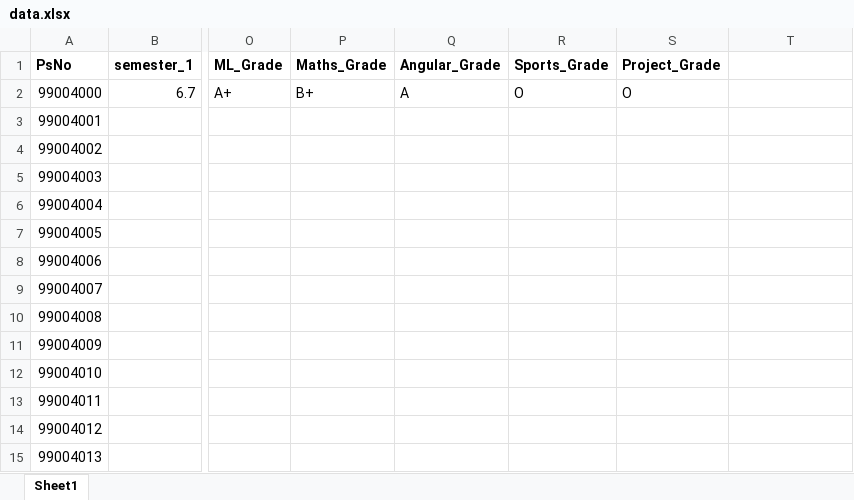
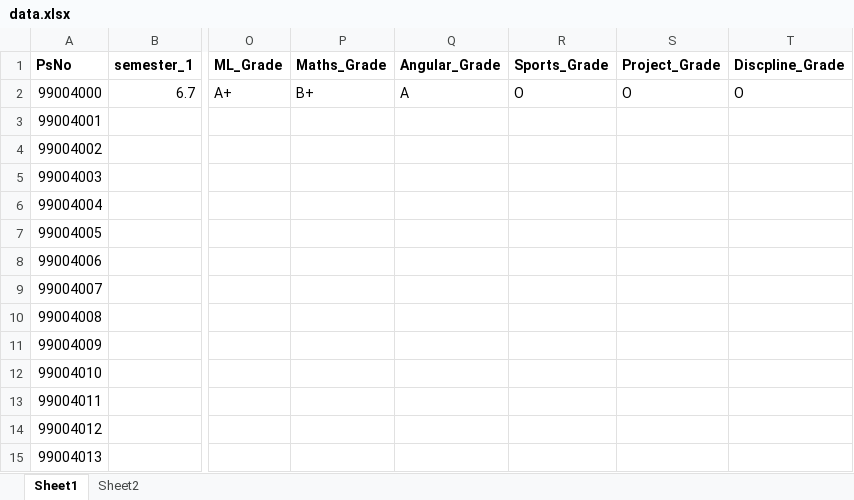
Before and after one commit to satyadevkalakonda/99004340, an Excel workbook: data.xlsx, sheet Sheet1, drawn as a sheet; only a part is shown, gaps mark what is left out; values as stored, in another font and other column widths than the file's, no borders; the diff names each change by its address in the sheet, - before the commit and + after, or states it on an @@ line.

```diff
--- a/data.xlsx (sheet Sheet1)
+++ b/data.xlsx (sheet Sheet1)
+sheet tab: Sheet2
-T1: (empty)
+T1: Discpline_Grade
-T2 (Discpline_Grade): (empty)
+T2 (Discpline_Grade): O
```
Also changed, not shown: 1 other file.
